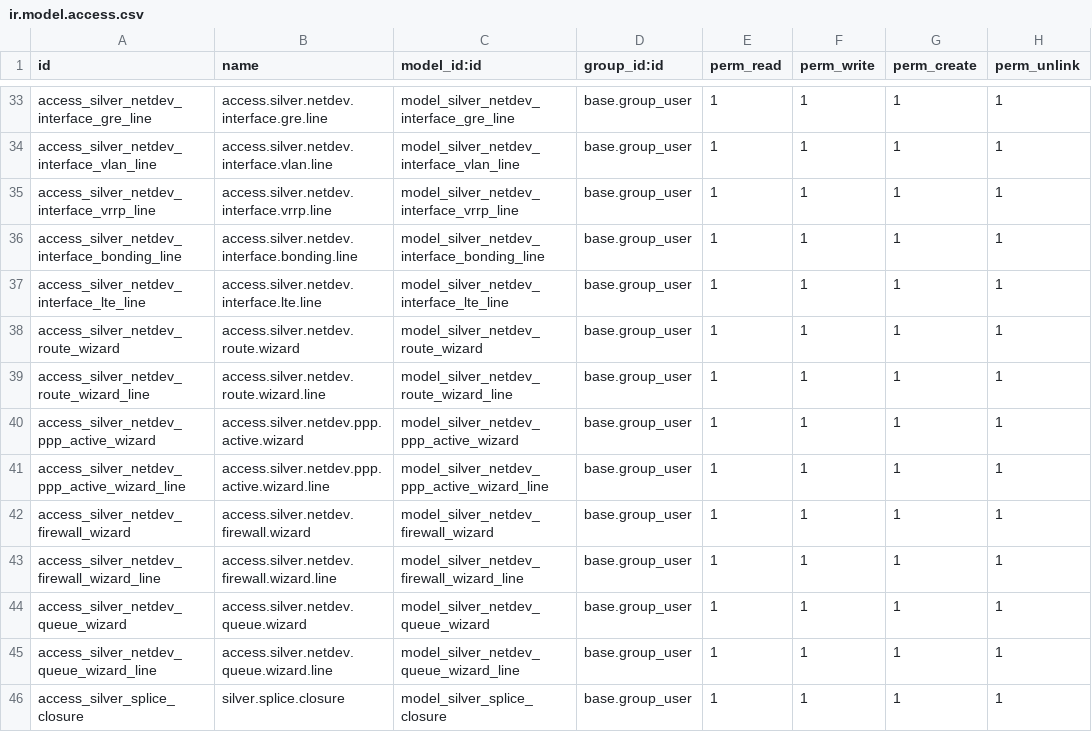
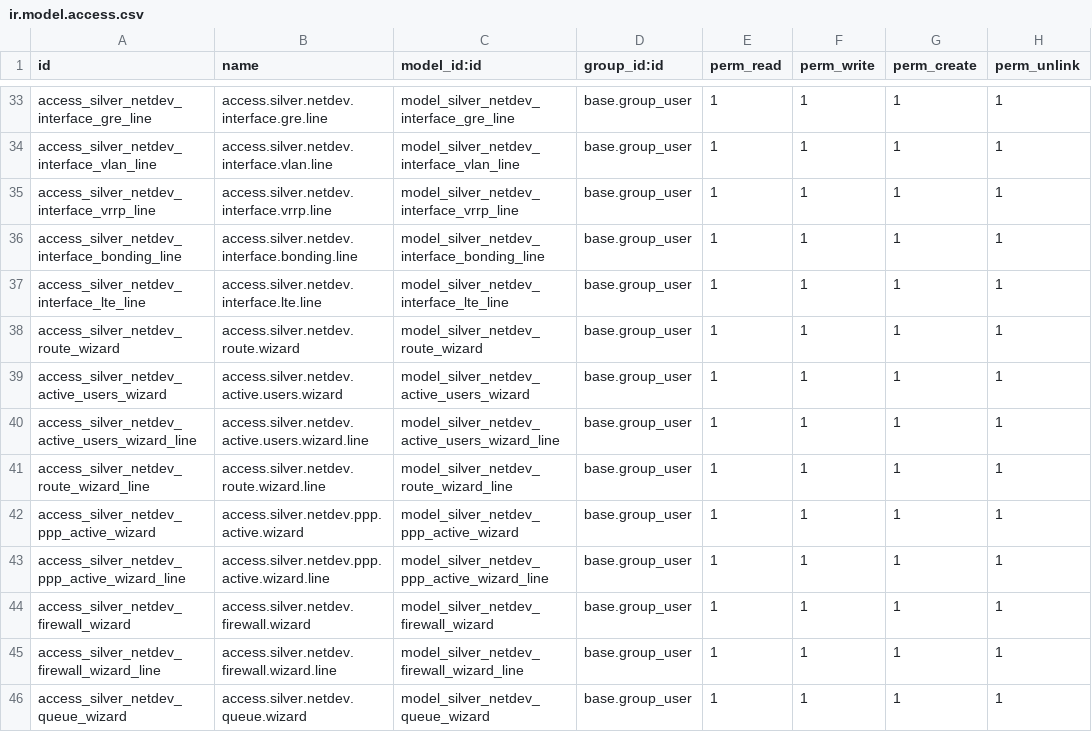
Before and after one commit to silverdata-dev/silverodoo, a CSV file: silver_network/security/ir.model.access.csv, drawn as a sheet; only a part is shown, gaps mark what is left out; the shorter side is filled out with more unchanged rows; the diff names each change by its address in the sheet, - before the commit and + after, or states it on an @@ line.

Commit message:
interfaces dynamic done, active users

```diff
--- a/silver_network/security/ir.model.access.csv
+++ b/silver_network/security/ir.model.access.csv
+row 39: access_silver_netdev_active_users_wizard | access.silver.netdev.active.users.wizard | model_silver_netdev_active_users_wizard | base.group_user | 1 | 1 | 1 | 1
+row 40: access_silver_netdev_active_users_wizard_line | access.silver.netdev.active.users.wizard.line | model_silver_netdev_active_users_wizard_line | base.group_user | 1 | 1 | 1 | 1
```
Also changed, not shown: 6 other files.
